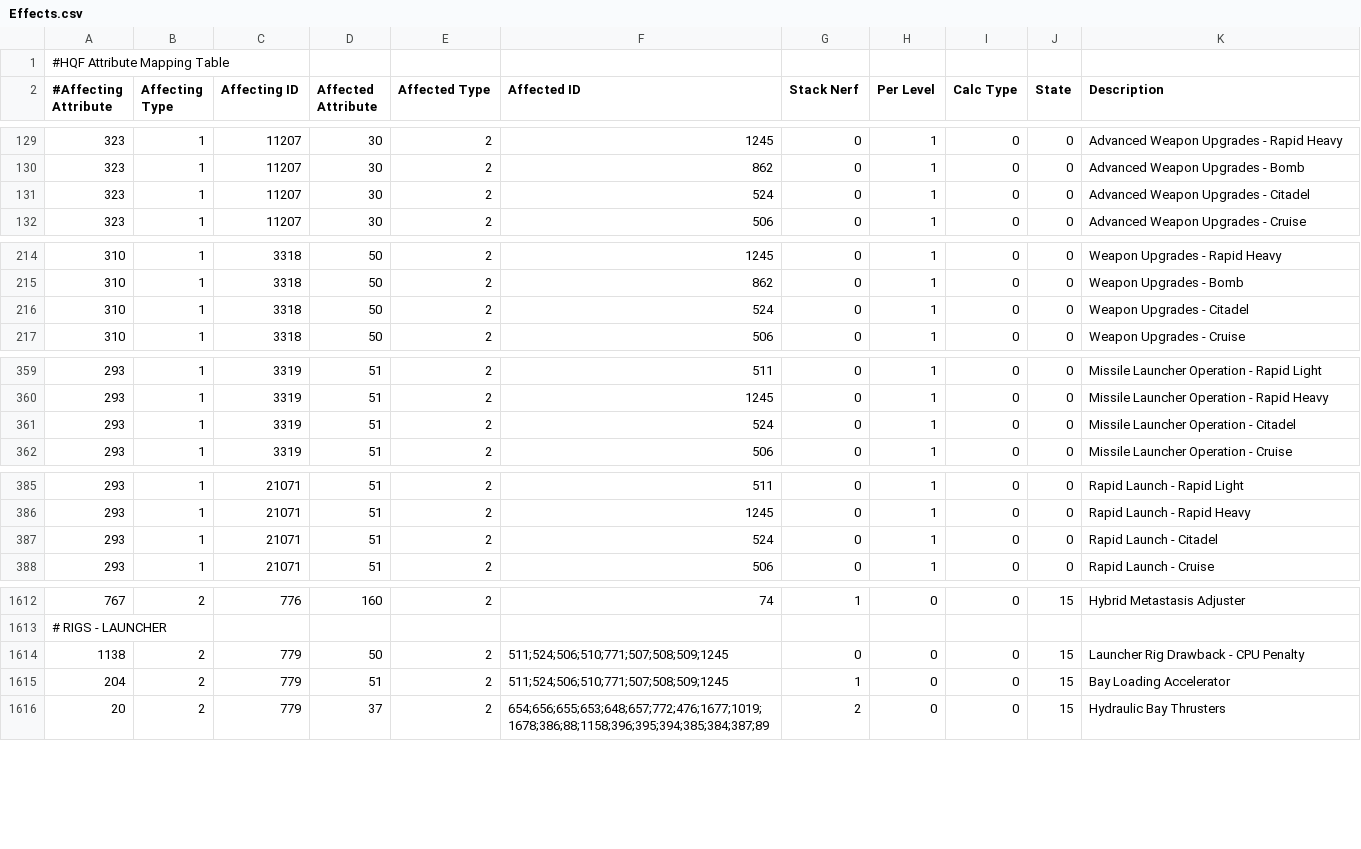
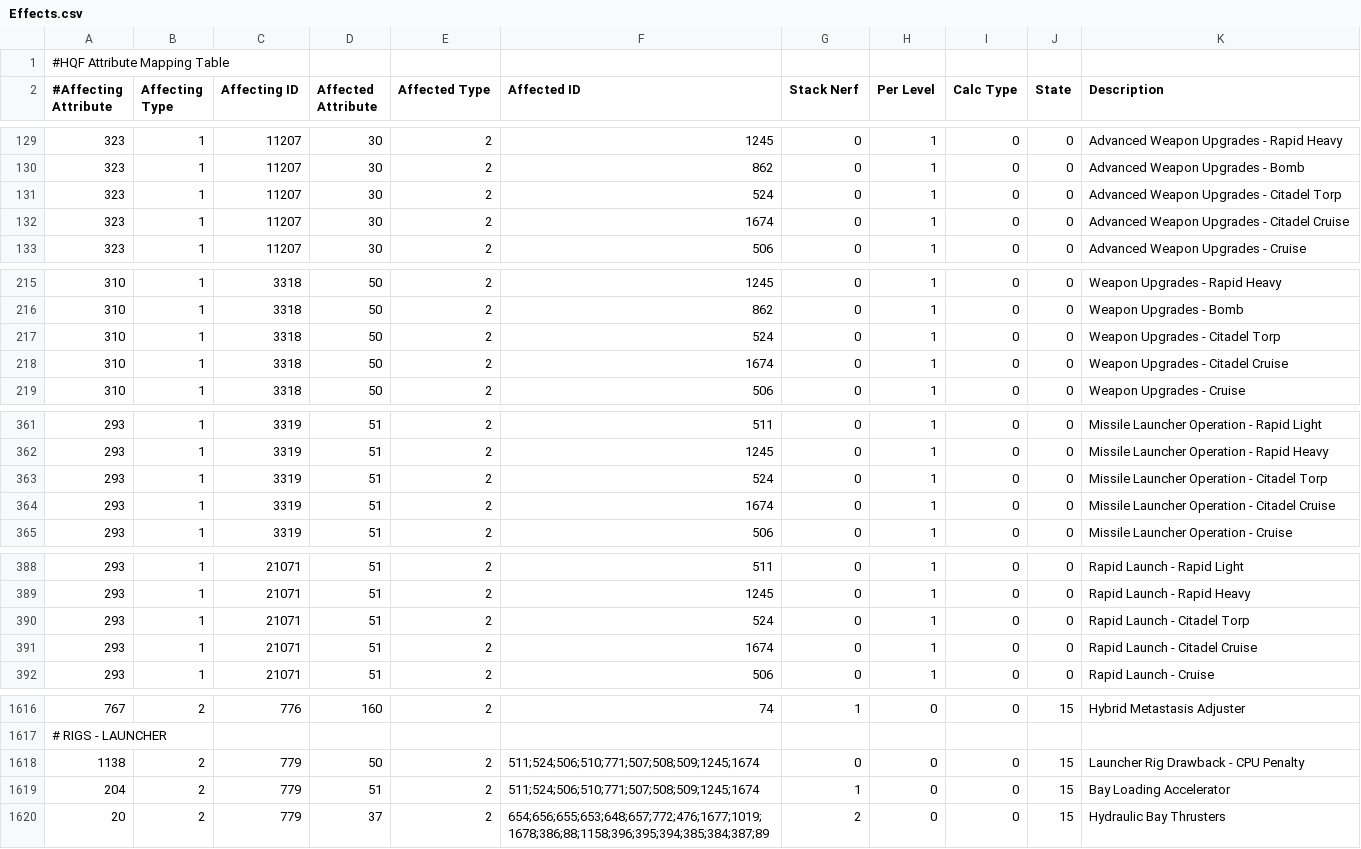
Before and after one commit to wyrlwind/EveHQ, a CSV file: EveHQ.HQF/Resources/Effects.csv, drawn as a sheet; only a part is shown, gaps mark what is left out; the diff covers the shown part only.

Commit message:
T2 launcher & T2 missiles

```diff
--- a/EveHQ.HQF/Resources/Effects.csv
+++ b/EveHQ.HQF/Resources/Effects.csv
@@ -130,3 +130,4 @@
 323,1,11207,30,2,862,0,1,0,0,Advanced Weapon Upgrades - Bomb
-323,1,11207,30,2,524,0,1,0,0,Advanced Weapon Upgrades - Citadel
+323,1,11207,30,2,524,0,1,0,0,Advanced Weapon Upgrades - Citadel Torp
+323,1,11207,30,2,1674,0,1,0,0,Advanced Weapon Upgrades - Citadel Cruise
 323,1,11207,30,2,506,0,1,0,0,Advanced Weapon Upgrades - Cruise
@@ -215,3 +216,4 @@
 310,1,3318,50,2,862,0,1,0,0,Weapon Upgrades - Bomb
-310,1,3318,50,2,524,0,1,0,0,Weapon Upgrades - Citadel
+310,1,3318,50,2,524,0,1,0,0,Weapon Upgrades - Citadel Torp
+310,1,3318,50,2,1674,0,1,0,0,Weapon Upgrades - Citadel Cruise
 310,1,3318,50,2,506,0,1,0,0,Weapon Upgrades - Cruise
@@ -360,3 +362,4 @@
 293,1,3319,51,2,1245,0,1,0,0,Missile Launcher Operation - Rapid Heavy
-293,1,3319,51,2,524,0,1,0,0,Missile Launcher Operation - Citadel
+293,1,3319,51,2,524,0,1,0,0,Missile Launcher Operation - Citadel Torp
+293,1,3319,51,2,1674,0,1,0,0,Missile Launcher Operation - Citadel Cruise
 293,1,3319,51,2,506,0,1,0,0,Missile Launcher Operation - Cruise
@@ -386,3 +389,4 @@
 293,1,21071,51,2,1245,0,1,0,0,Rapid Launch - Rapid Heavy
-293,1,21071,51,2,524,0,1,0,0,Rapid Launch - Citadel
+293,1,21071,51,2,524,0,1,0,0,Rapid Launch - Citadel Torp
+293,1,21071,51,2,1674,0,1,0,0,Rapid Launch - Citadel Cruise
 293,1,21071,51,2,506,0,1,0,0,Rapid Launch - Cruise
@@ -1613,4 +1617,4 @@
 # RIGS - LAUNCHER,,,,,,,,,,
-1138,2,779,50,2,511;524;506;510;771;507;508;509;1245,0,0,0,15,Launcher Rig Drawback - CPU Penalty
-204,2,779,51,2,511;524;506;510;771;507;508;509;1245,1,0,0,15,Bay Loading Accelerator
+1138,2,779,50,2,511;524;506;510;771;507;508;509;1245;1674,0,0,0,15,Launcher Rig Drawback - CPU Penalty
+204,2,779,51,2,511;524;506;510;771;507;508;509;1245;1674,1,0,0,15,Bay Loading Accelerator
 20,2,779,37,2,654;656;655;653;648;657;772;476;1677;1019;1678;386;88;1158;396;395;394;385;384;387;89,2,0,0,15,Hydraulic Bay Thrusters
```
Also changed, not shown: 2 edited cells elsewhere in this file, 2 other files.
